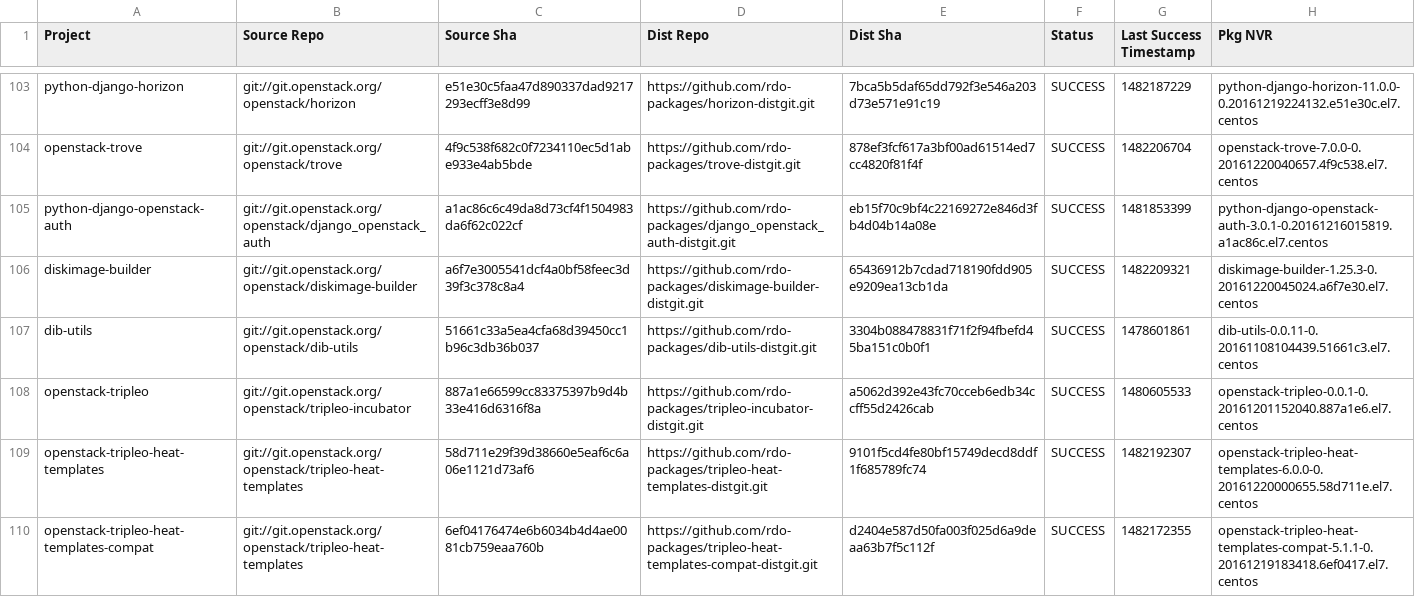
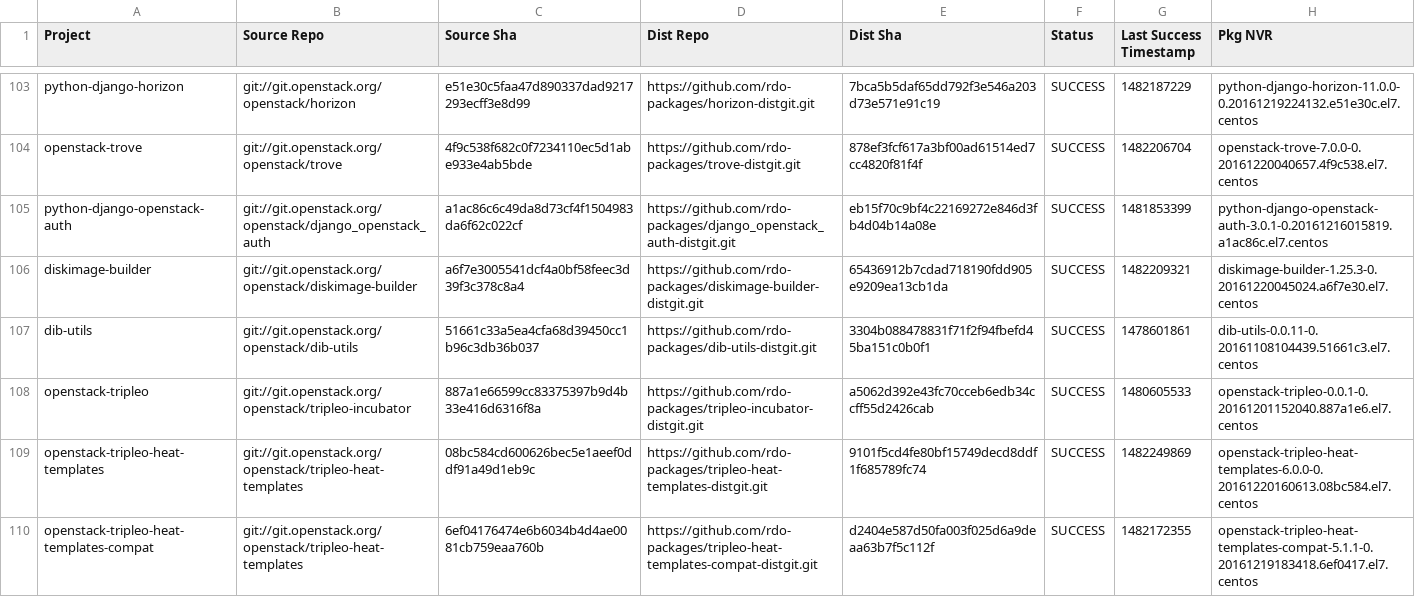
Before and after one commit to yazug/openstack-rdo-trunk-promotions, a CSV file: versions.csv, drawn as a sheet; only a part is shown, gaps mark what is left out; the diff covers the shown part only.

Commit message:
import hash b9fb5326
Full Hash: b9fb5326fd4789aed2a04b30b0586aa47717d295_cda996b3	- Updated  delorean.repo
	- Updated  versions.csv

```diff
--- a/versions.csv
+++ b/versions.csv
@@ -108,3 +108,3 @@ dib-utils,git://git.openstack.org/openstack/dib-utils,51661c33a5ea4cfa68d39450cc
 openstack-tripleo,git://git.openstack.org/openstack/tripleo-incubator,887a1e66599cc83375397b9d4b33e416d6316f8a,https://github.com/rdo-packages/tripleo-incubator-distgit.git,a5062d392e43fc70cceb6edb34ccff55d2426cab,SUCCESS,1480605533,openstack-tripleo-0.0.1-0.20161201152040.887a1e6.el7.centos
-openstack-tripleo-heat-templates,git://git.openstack.org/openstack/tripleo-heat-templates,58d711e29f39d38660e5eaf6c6a06e1121d73af6,https://github.com/rdo-packages/tripleo-heat-templates-distgit.git,9101f5cd4fe80bf15749decd8ddf1f685789fc74,SUCCESS,1482192307,openstack-tripleo-heat-templates-6.0.0-0.20161220000655.58d711e.el7.centos
+openstack-tripleo-heat-templates,git://git.openstack.org/openstack/tripleo-heat-templates,08bc584cd600626bec5e1aeef0ddf91a49d1eb9c,https://github.com/rdo-packages/tripleo-heat-templates-distgit.git,9101f5cd4fe80bf15749decd8ddf1f685789fc74,SUCCESS,1482249869,openstack-tripleo-heat-templates-6.0.0-0.20161220160613.08bc584.el7.centos
 openstack-tripleo-heat-templates-compat,git://git.openstack.org/openstack/tripleo-heat-templates,6ef04176474e6b6034b4d4ae0081cb759eaa760b,https://github.com/rdo-packages/tripleo-heat-templates-compat-distgit.git,d2404e587d50fa003f025d6a9deaa63b7f5c112f,SUCCESS,1482172355,openstack-tripleo-heat-templates-compat-5.1.1-0.20161219183418.6ef0417.el7.centos
```
Also changed, not shown: 18 edited cells elsewhere in this file, 1 other file.
